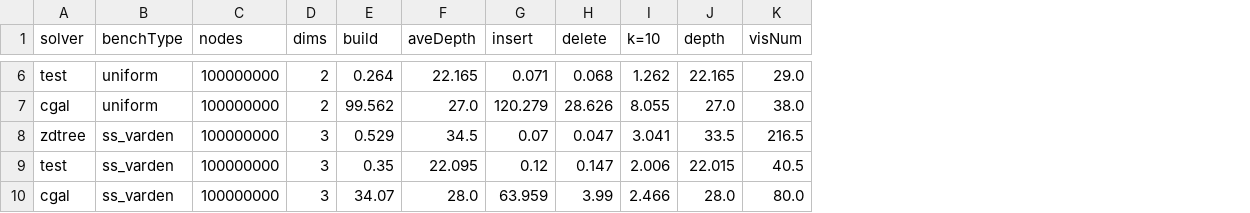
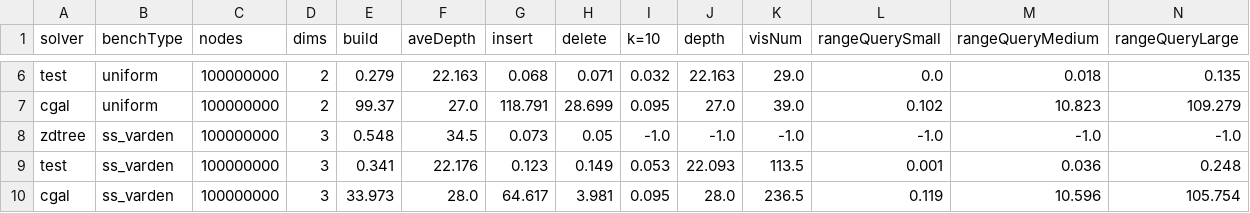
Before and after one commit to ucrparlay/Pkd-tree, a CSV file: script/data/summary.csv, drawn as a sheet; only a part is shown, gaps mark what is left out; the diff covers the shown part only; the diff names each change by its address in the sheet, - before the commit and + after, or states it on an @@ line.

```diff
--- a/script/data/summary.csv
+++ b/script/data/summary.csv
+column L (rangeQuerySmall), rows 6-10: 0.0 | 0.102 | -1.0 | 0.001 | 0.119
+column M (rangeQueryMedium), rows 6-10: 0.018 | 10.823 | -1.0 | 0.036 | 10.596
+column N (rangeQueryLarge), rows 6-10: 0.135 | 109.279 | -1.0 | 0.248 | 105.754
-E6 (build): 0.264
+E6 (build): 0.279
-F6 (aveDepth): 22.165
+F6 (aveDepth): 22.163
-G6 (insert): 0.071
+G6 (insert): 0.068
-H6 (delete): 0.068
+H6 (delete): 0.071
-I6 (k=10): 1.262
+I6 (k=10): 0.032
-J6 (depth): 22.165
+J6 (depth): 22.163
-E7 (build): 99.562
+E7 (build): 99.37
-G7 (insert): 120.279
+G7 (insert): 118.791
-H7 (delete): 28.626
+H7 (delete): 28.699
-I7 (k=10): 8.055
+I7 (k=10): 0.095
-K7 (visNum): 38.0
+K7 (visNum): 39.0
-E8 (build): 0.529
+E8 (build): 0.548
-G8 (insert): 0.07
+G8 (insert): 0.073
-H8 (delete): 0.047
+H8 (delete): 0.05
-I8 (k=10): 3.041
+I8 (k=10): -1.0
-J8 (depth): 33.5
+J8 (depth): -1.0
-K8 (visNum): 216.5
+K8 (visNum): -1.0
-E9 (build): 0.35
+E9 (build): 0.341
-F9 (aveDepth): 22.095
+F9 (aveDepth): 22.176
-G9 (insert): 0.12
+G9 (insert): 0.123
-H9 (delete): 0.147
+H9 (delete): 0.149
-I9 (k=10): 2.006
+I9 (k=10): 0.053
-J9 (depth): 22.015
+J9 (depth): 22.093
-K9 (visNum): 40.5
+K9 (visNum): 113.5
-E10 (build): 34.07
+E10 (build): 33.973
-G10 (insert): 63.959
+G10 (insert): 64.617
-H10 (delete): 3.99
+H10 (delete): 3.981
-I10 (k=10): 2.466
+I10 (k=10): 0.095
-K10 (visNum): 80.0
+K10 (visNum): 236.5
```
Also changed, not shown: 41 edited cells elsewhere in this file, 11 other files.
